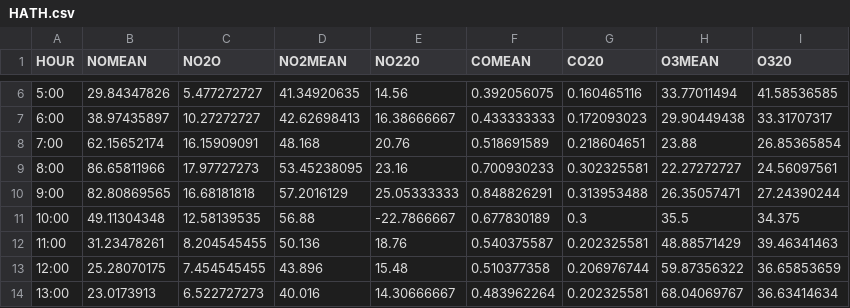
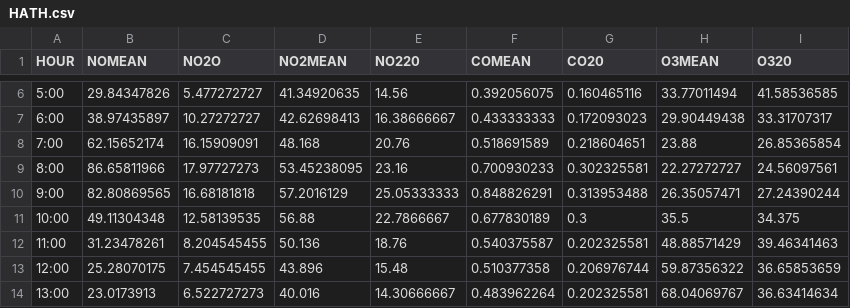
Before and after one commit to costpetrides/Air-pollution-COVID-19-impact, a CSV file: Hourly/HATH.csv, drawn as a sheet; only a part is shown, gaps mark what is left out.

Commit message:
Update HATH.csv

```diff
--- a/Hourly/HATH.csv
+++ b/Hourly/HATH.csv
@@ -10,3 +10,3 @@
 9:00,82.80869565,16.68181818,57.2016129,25.05333333,0.848826291,0.313953488,26.35057471,27.24390244
-10:00,49.11304348,12.58139535,56.88,-22.7866667,0.677830189,0.3,35.5,34.375
+10:00,49.11304348,12.58139535,56.88,22.7866667,0.677830189,0.3,35.5,34.375
 11:00,31.23478261,8.204545455,50.136,18.76,0.540375587,0.202325581,48.88571429,39.46341463
```
